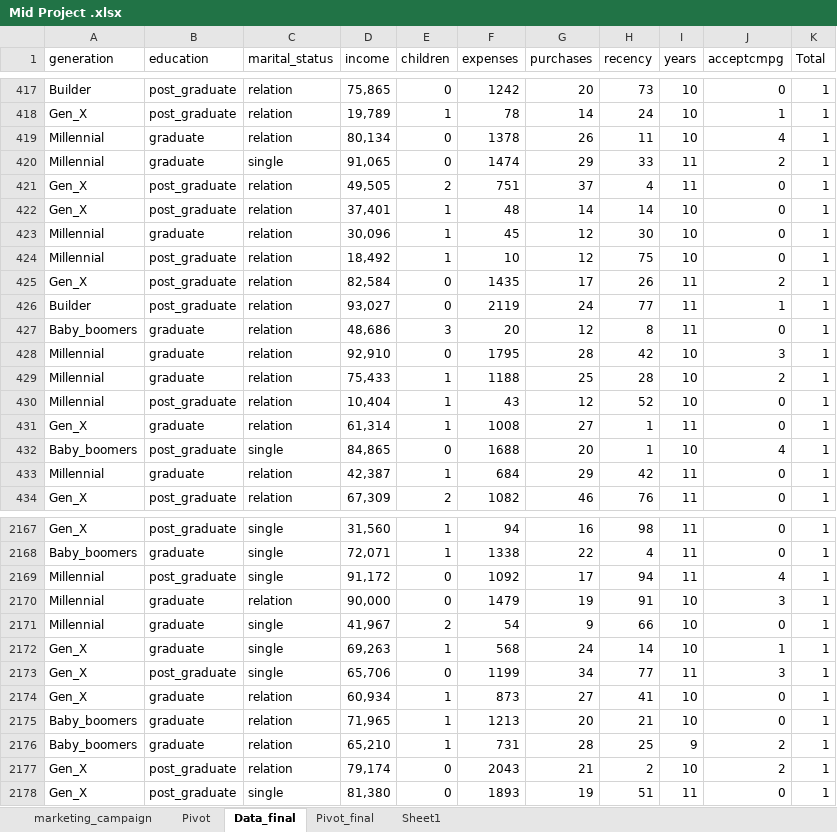
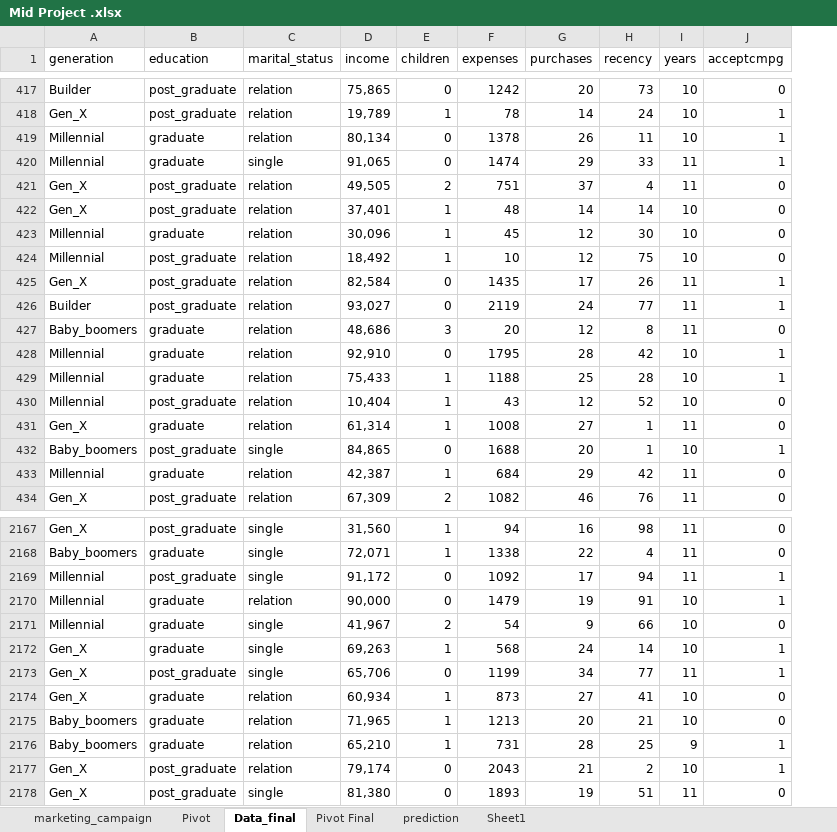
Before and after one commit to Dan2024IronHack/Mid-Project-Dan, an Excel workbook: Mid Project .xlsx, sheet Data_final, drawn as a sheet; only a part is shown, gaps mark what is left out; values as stored, in another font and other column widths than the file's, no borders; table styles not drawn; the diff covers the shown part only; the diff names each change by its address in the sheet, - before the commit and + after, or states it on an @@ line.

```diff
--- a/Mid Project .xlsx (sheet Data_final)
+++ b/Mid Project .xlsx (sheet Data_final)
-sheet tab: Pivot_final
+sheet tab: Pivot Final
+sheet tab: prediction
-column K (Total), rows 417-434: all 1; rows 2167-2178: all 1
-J419 (acceptcmpg): 4
+J419 (acceptcmpg): 1
-J420 (acceptcmpg): 2
+J420 (acceptcmpg): 1
-J425 (acceptcmpg): 2
+J425 (acceptcmpg): 1
-J428 (acceptcmpg): 3
+J428 (acceptcmpg): 1
-J429 (acceptcmpg): 2
+J429 (acceptcmpg): 1
-J432 (acceptcmpg): 4
+J432 (acceptcmpg): 1
-J2169 (acceptcmpg): 4
+J2169 (acceptcmpg): 1
-J2170 (acceptcmpg): 3
+J2170 (acceptcmpg): 1
-J2173 (acceptcmpg): 3
+J2173 (acceptcmpg): 1
-J2176:J2177 (acceptcmpg): 2
+J2176:J2177 (acceptcmpg): 1
```
Also changed, not shown: 127 edited cells elsewhere in this sheet, 4 other files.
